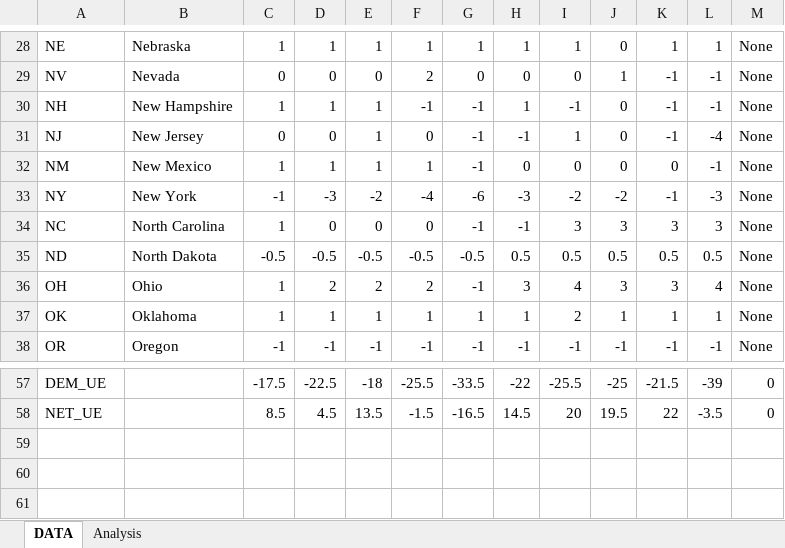
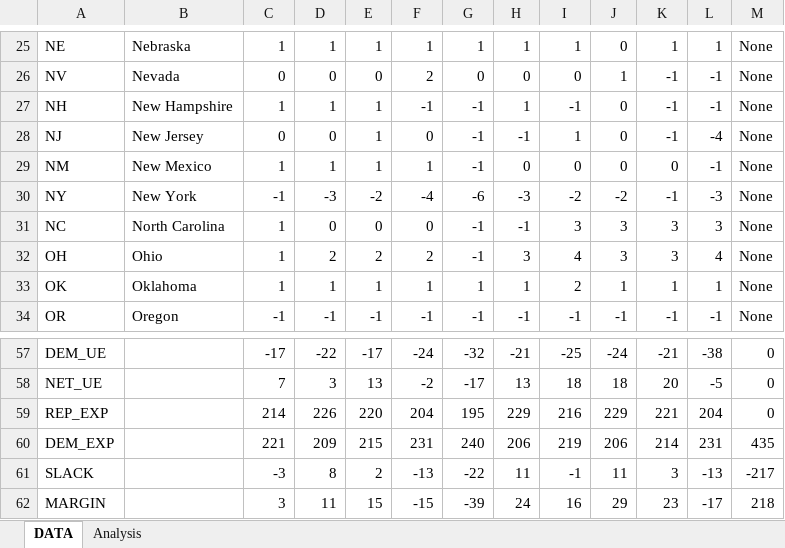
Before and after one commit to alecramsay/ushouse, an Excel workbook: data/analysis/pivot-by-state.xlsx, sheet DATA, drawn as a sheet; only a part is shown, gaps mark what is left out; values as stored, in another font and other column widths than the file's, no borders; removed rows and columns are numbered as before the commit, all else as after; the diff covers the shown part only; the diff names each change by its address in the sheet, - before the commit and + after, or states it on an @@ line.

```diff
--- a/data/analysis/pivot-by-state.xlsx (sheet DATA)
+++ b/data/analysis/pivot-by-state.xlsx (sheet DATA)
-row 35: ND | North Dakota | -0.5 | -0.5 | -0.5 | -0.5 | -0.5 | 0.5 | 0.5 | 0.5 | 0.5 | 0.5 | None
-C57: -17.5
+C57: -17
-D57: -22.5
+D57: -22
-E57: -18
+E57: -17
-F57: -25.5
+F57: -24
-G57: -33.5
+G57: -32
-H57: -22
+H57: -21
-I57: -25.5
+I57: -25
-J57: -25
+J57: -24
-K57: -21.5
+K57: -21
-L57: -39
+L57: -38
-C58: 8.5
+C58: 7
-D58: 4.5
+D58: 3
-E58: 13.5
+E58: 13
-F58: -1.5
+F58: -2
-G58: -16.5
+G58: -17
-H58: 14.5
+H58: 13
-I58: 20
+I58: 18
-J58: 19.5
+J58: 18
-K58: 22
+K58: 20
-L58: -3.5
+L58: -5
+row 59: REP_EXP |  | 214 | 226 | 220 | 204 | 195 | 229 | 216 | 229 | 221 | 204 | 0
+row 60: DEM_EXP |  | 221 | 209 | 215 | 231 | 240 | 206 | 219 | 206 | 214 | 231 | 435
+row 61: SLACK |  | -3 | 8 | 2 | -13 | -22 | 11 | -1 | 11 | 3 | -13 | -217
+row 62: MARGIN |  | 3 | 11 | 15 | -15 | -39 | 24 | 16 | 29 | 23 | -17 | 218
```
Also changed, not shown: 6 added rows, 5 removed rows and 31 edited cells elsewhere in this sheet, sheet Analysis, formulas that keep their value, 3 other files.
